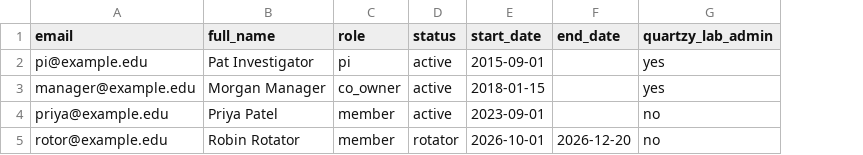
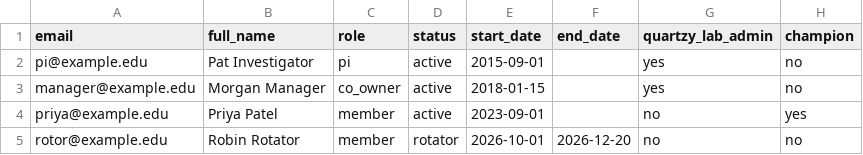
Before and after one commit to Rengoku02/LABorg, a CSV file: docs/templates/roster.csv, drawn as a sheet; the diff names each change by its address in the sheet, - before the commit and + after, or states it on an @@ line.

```diff
--- a/docs/templates/roster.csv
+++ b/docs/templates/roster.csv
+column H (champion), rows 2-5: no | no | yes | no
```
Also changed, not shown: 32 other files.
